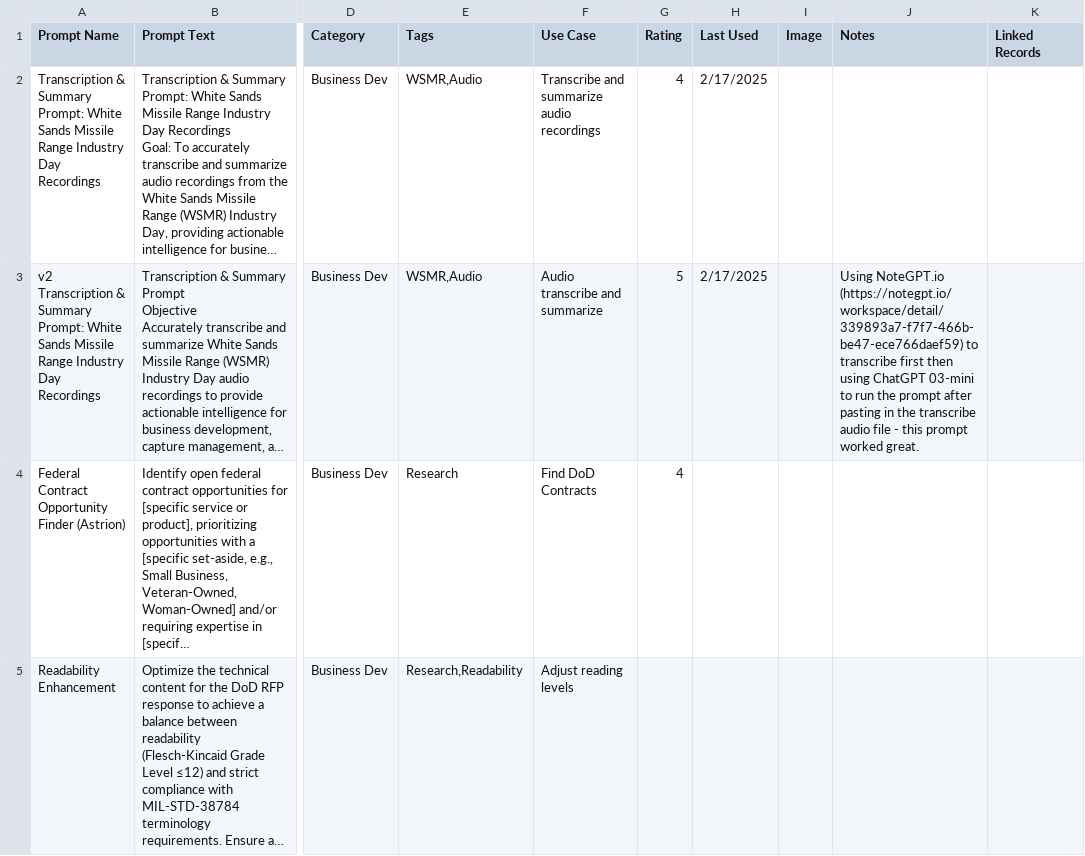
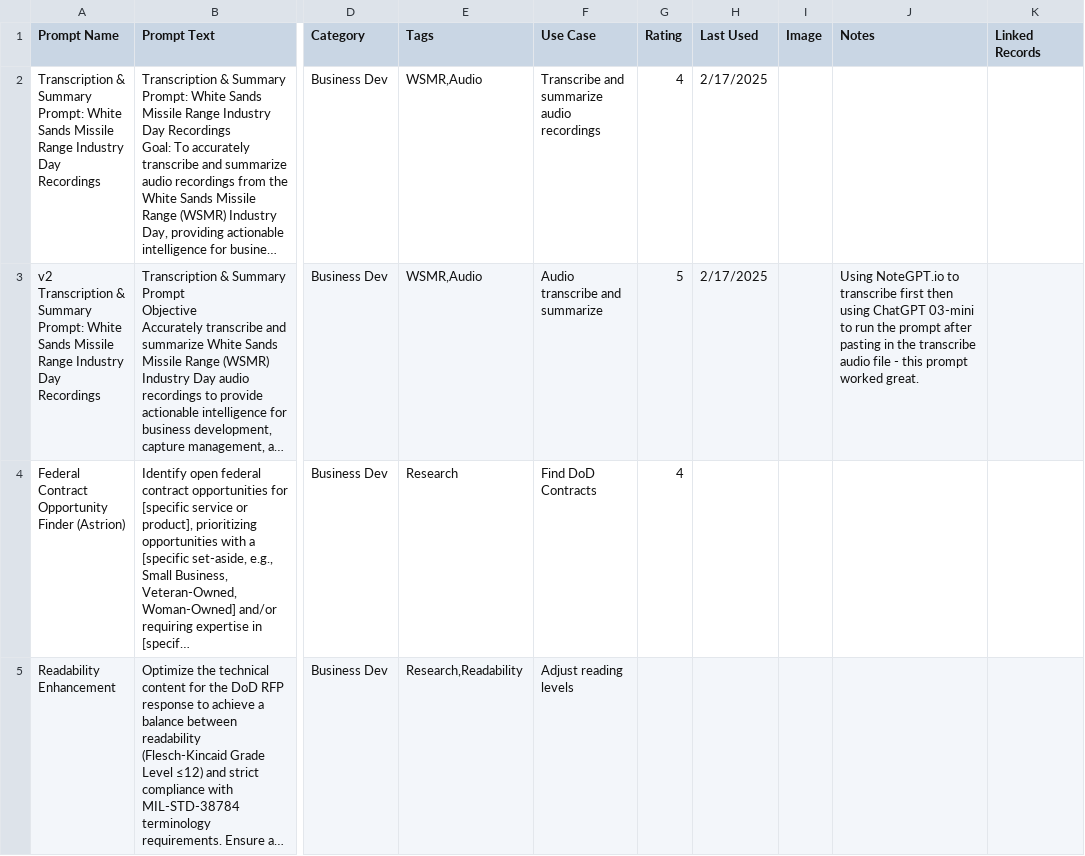
Before and after one commit to AzJester/InfoStyles, a CSV file: Prompt Database-All Prompts.csv, drawn as a sheet; only a part is shown, gaps mark what is left out; long unchanged cells end in …; the diff covers the shown part only; the diff names each change by its address in the sheet, - before the commit and + after, or states it on an @@ line.

```diff
--- a/Prompt Database-All Prompts.csv
+++ b/Prompt Database-All Prompts.csv
-J3 (Notes): Using NoteGPT.io (https://notegpt.io/workspace/detail/339893a7-f7f7-466b-be47-ece766daef59) to transcribe…
+J3 (Notes): Using NoteGPT.io to transcribe…
```
Also changed, not shown: 1 removed row elsewhere in this file, 6 other files.
